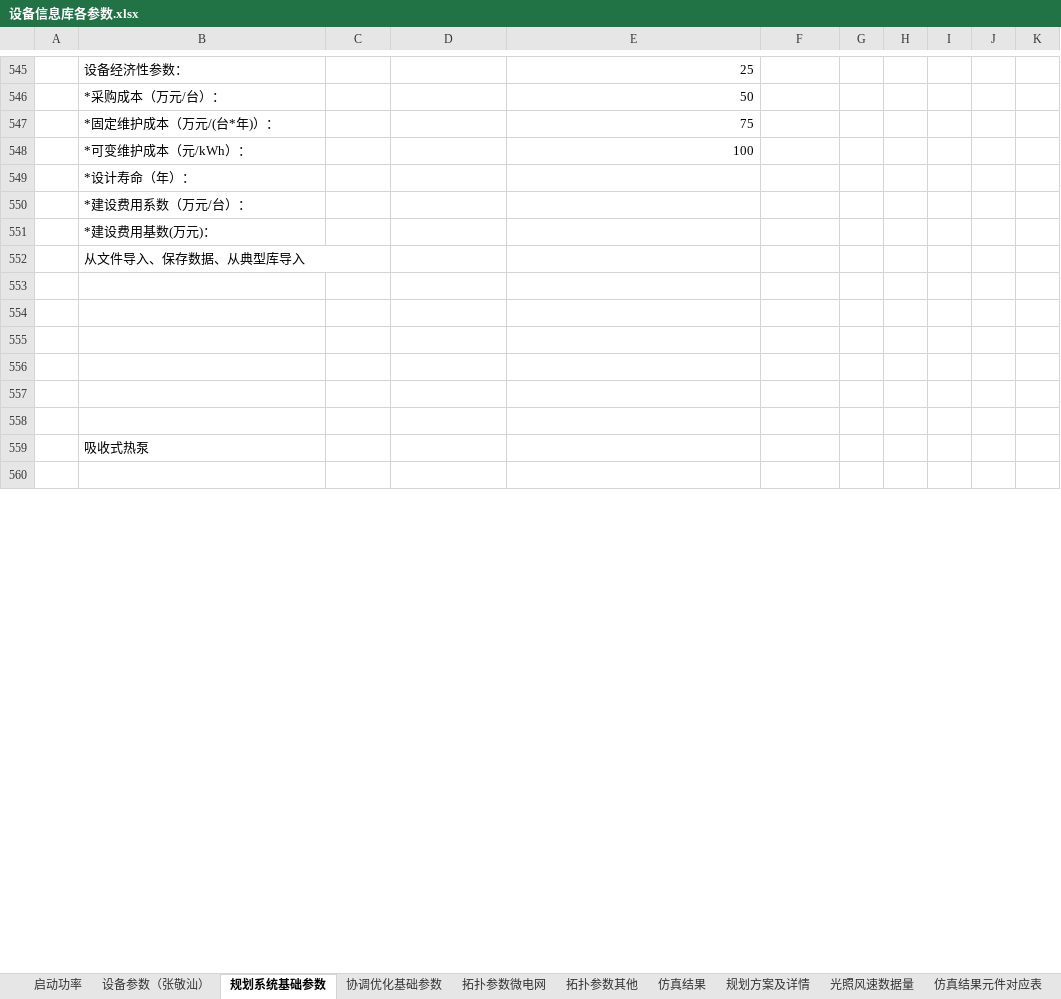
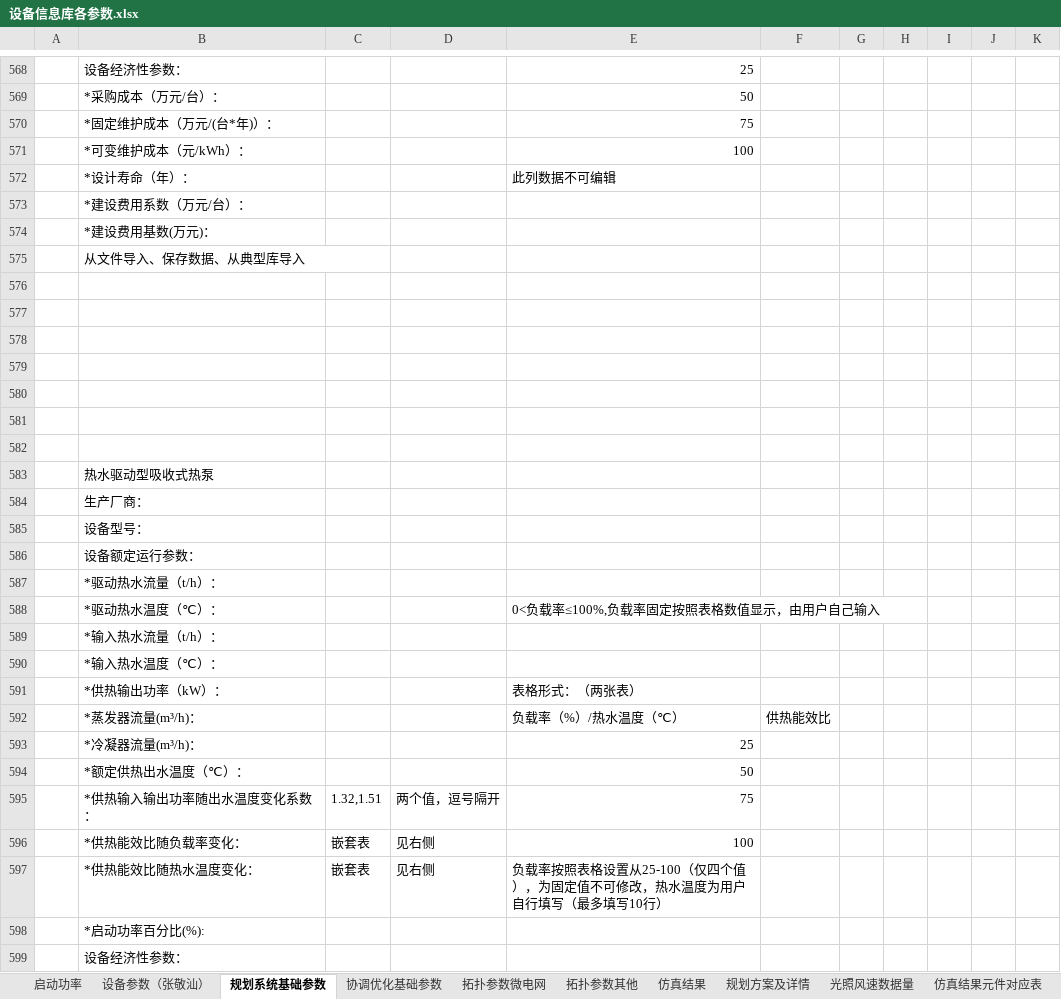
Before and after one commit to James4Ever0/ies_modeling_framework, an Excel workbook: microgrid_base/设备信息库各参数.xlsx, sheet 规划系统基础参数, drawn as a sheet; only a part is shown, gaps mark what is left out; values as stored, in another font and other column widths than the file's, no cell formats; removed rows and columns are numbered as before the commit, all else as after; the diff covers the shown part only; the diff names each change by its address in the sheet, - before the commit and + after, or states it on an @@ line.

```diff
--- a/microgrid_base/设备信息库各参数.xlsx (sheet 规划系统基础参数)
+++ b/microgrid_base/设备信息库各参数.xlsx (sheet 规划系统基础参数)
+row 572:  | *设计寿命（年）： |  |  | 此列数据不可编辑
@@ row 588 moved to row 573: *建设费用系数（万元/台）： @@
@@ row 671 moved to row 574: *建设费用基数(万元)： @@
@@ row 590 moved to row 575: 从文件导入、保存数据、从典型库导入 @@
+row 576: (empty)
+row 577: (empty)
+row 578: (empty)
+row 579: (empty)
+row 580: (empty)
+row 581: (empty)
+row 582: (empty)
-B583: *设计寿命（年）：
+B583: 热水驱动型吸收式热泵
+row 584:  | 生产厂商：
+row 585:  | 设备型号：
+row 586:  | 设备额定运行参数：
-B587: *建设费用系数（万元/台）：
+B587: *驱动热水流量（t/h）：
+row 588:  | *驱动热水温度（℃）： |  |  | 0<负载率≤100%,负载率固定按照表格数值显示，由用户自己输入
-B589: *建设费用基数(万元)：
+B589: *输入热水流量（t/h）：
-B590: 从文件导入、保存数据、从典型库导入
+B590: *输入热水温度（℃）：
-B552:C552 merged
-row 591: (empty)
+row 591:  | *供热输出功率（kW）： |  |  | 表格形式：（两张表）
-row 592: (empty)
+row 592:  | *蒸发器流量(m³/h)： |  |  | 负载率（%）/热水温度（℃） | 供热能效比
-row 593: (empty)
+row 593:  | *冷凝器流量(m³/h)： |  |  | 25
-row 594: (empty)
+row 594:  | *额定供热出水温度（℃）： |  |  | 50
-row 595: (empty)
+row 595:  | *供热输入输出功率随出水温度变化系数： | 1.32,1.51 | 两个值，逗号隔开 | 75
-row 596: (empty)
+row 596:  | *供热能效比随负载率变化： | 嵌套表 | 见右侧 | 100
+row 597:  | *供热能效比随热水温度变化： | 嵌套表 | 见右侧 | 负载率按照表格设置从25-100（仅四个值），为固定值不可修改，热水温度为用户自行填写（最多填写10行）
-B598: 吸收式热泵
+B598: *启动功率百分比(%):
-B599: (empty)
+B599: 设备经济性参数：
```
Also changed, not shown: 104 added rows, 39 removed rows, 49 moved rows and 62 edited cells elsewhere in this sheet, sheet 拓扑参数其他, sheet 拓扑参数微电网, sheet 设备参数（张敬汕）, sheet 协调优化基础参数, sheet 规划方案及详情, cell formats, 1 other file.
